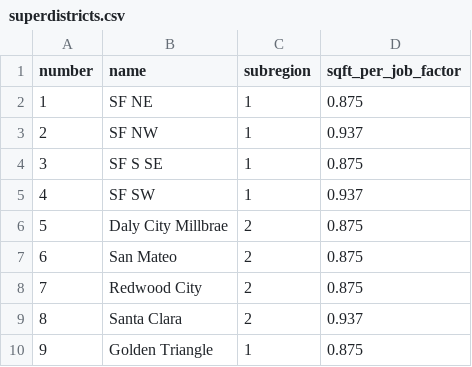
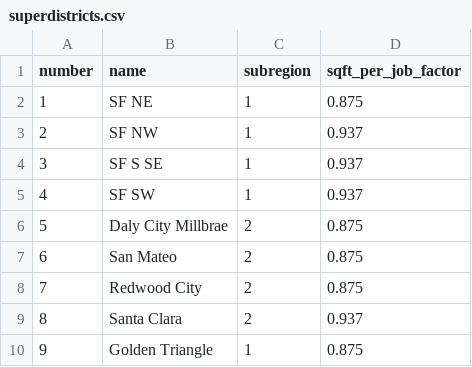
Before and after one commit to UDST/bayarea_urbansim, a CSV file: data/superdistricts.csv, drawn as a sheet; only a part is shown.

Commit message:
switch se sf to mid cat

```diff
--- a/data/superdistricts.csv
+++ b/data/superdistricts.csv
@@ -3,3 +3,3 @@ number,name,subregion,sqft_per_job_factor
 2,SF NW,1,0.937
-3,SF S SE,1,0.875
+3,SF S SE,1,0.937
 4,SF SW,1,0.937
```
